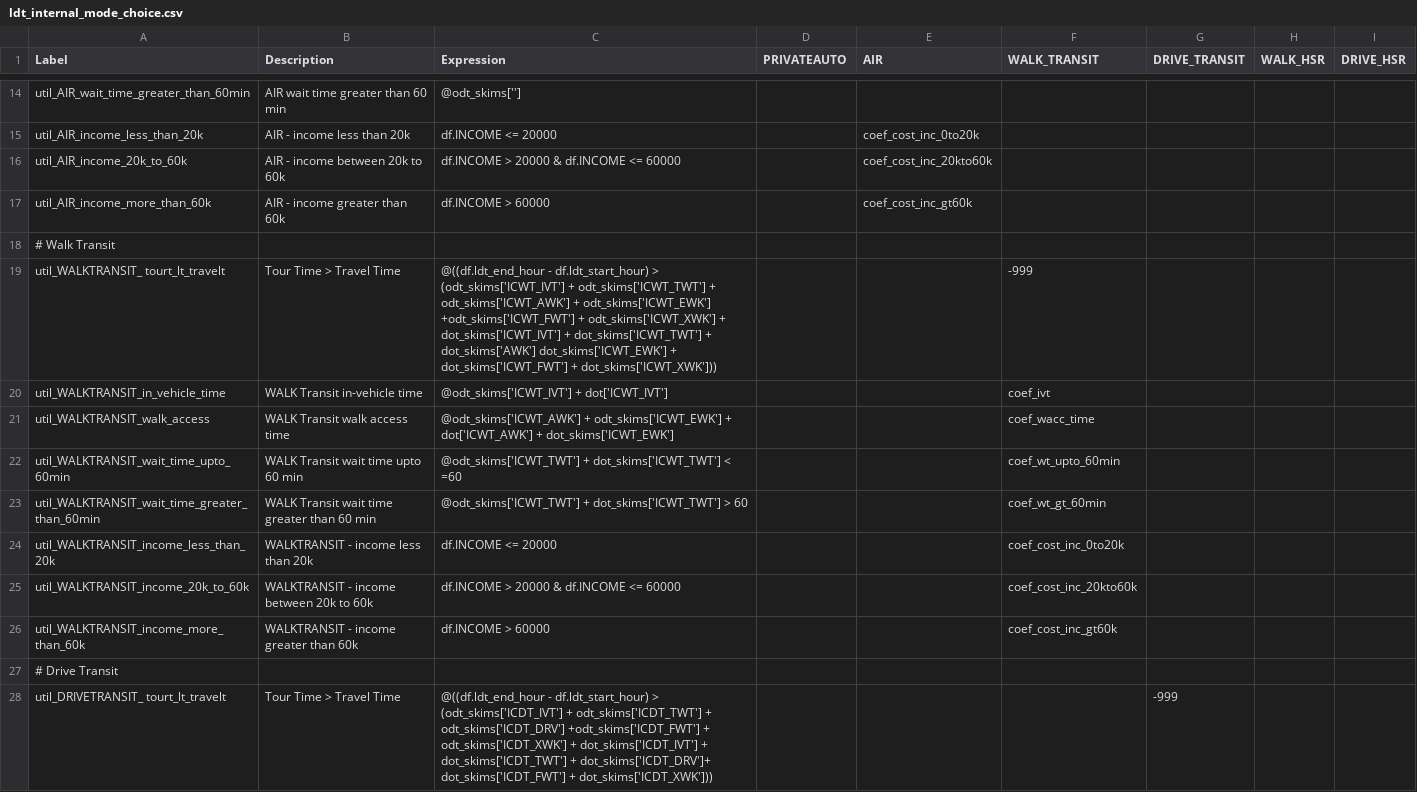
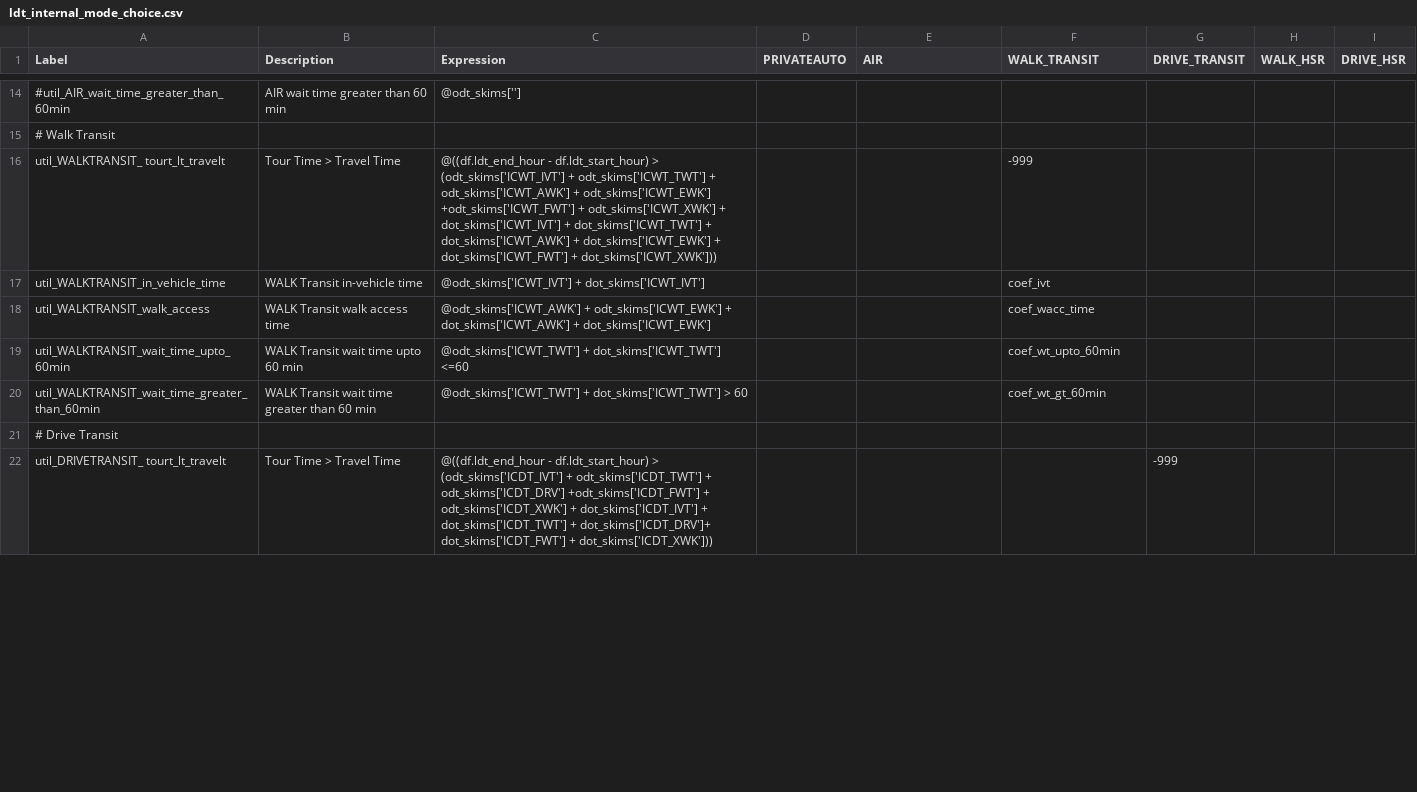
Before and after one commit to SANDAG/activitysim-cvm, a CSV file: activitysim/examples/example_odot_ldt/configs/ldt_internal_mode_choice.csv, drawn as a sheet; only a part is shown, gaps mark what is left out; removed rows and columns are numbered as before the commit, all else as after; the diff covers the shown part only; the diff names each change by its address in the sheet, - before the commit and + after, or states it on an @@ line.

```diff
--- a/activitysim/examples/example_odot_ldt/configs/ldt_internal_mode_choice.csv
+++ b/activitysim/examples/example_odot_ldt/configs/ldt_internal_mode_choice.csv
-A14 (Label): util_AIR_wait_time_greater_than_60min
+A14 (Label): #util_AIR_wait_time_greater_than_60min
-row 15: util_AIR_income_less_than_20k | AIR - income less than 20k | df.INCOME <= 20000 |  | coef_cost_inc_0to20k
-row 16: util_AIR_income_20k_to_60k | AIR - income between 20k to 60k | df.INCOME > 20000 & df.INCOME <= 60000 |  | coef_cost_inc_20kto60k
-row 17: util_AIR_income_more_than_60k | AIR - income greater than 60k | df.INCOME > 60000 |  | coef_cost_inc_gt60k
-C16 (Expression): …dot_skims['ICWT_TWT'] + dot_skims['AWK'] dot_skims['ICWT_EWK'] +…
+C16 (Expression): …dot_skims['ICWT_TWT'] + dot_skims['ICWT_AWK'] + dot_skims['ICWT_EWK'] +…
-C17 (Expression): @odt_skims['ICWT_IVT'] + dot['ICWT_IVT']
+C17 (Expression): @odt_skims['ICWT_IVT'] + dot_skims['ICWT_IVT']
-C18 (Expression): …odt_skims['ICWT_EWK'] + dot['ICWT_AWK'] + dot_skims['ICWT_EWK']
+C18 (Expression): …odt_skims['ICWT_EWK'] + dot_skims['ICWT_AWK'] + dot_skims['ICWT_EWK']
-C19 (Expression): …+ dot_skims['ICWT_TWT'] < =60
+C19 (Expression): …+ dot_skims['ICWT_TWT'] <=60
-row 24: util_WALKTRANSIT_income_less_than_20k | WALKTRANSIT - income less than 20k | df.INCOME <= 20000 |  |  | coef_cost_inc_0to20k
-row 25: util_WALKTRANSIT_income_20k_to_60k | WALKTRANSIT - income between 20k to 60k | df.INCOME > 20000 & df.INCOME <= 60000 |  |  | coef_cost_inc_20kto60k
-row 26: util_WALKTRANSIT_income_more_than_60k | WALKTRANSIT - income greater than 60k | df.INCOME > 60000 |  |  | coef_cost_inc_gt60k
```
Also changed, not shown: 3 added rows, 12 removed rows and 10 edited cells elsewhere in this file, activitysim/examples/example_odot_ldt/configs/ldt_internal_tour_destination.csv, 19 other files.
